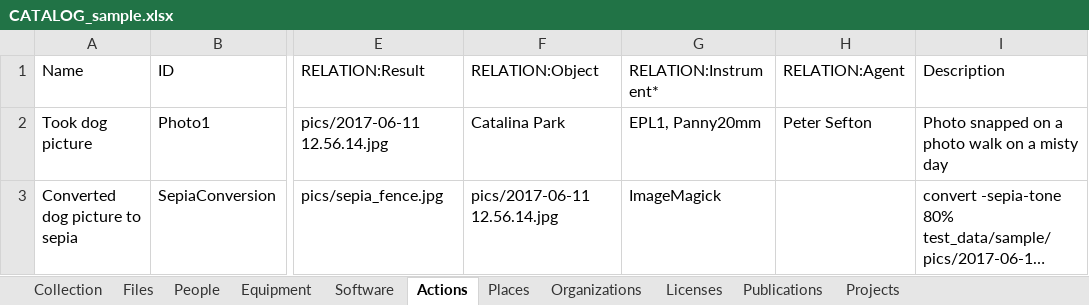
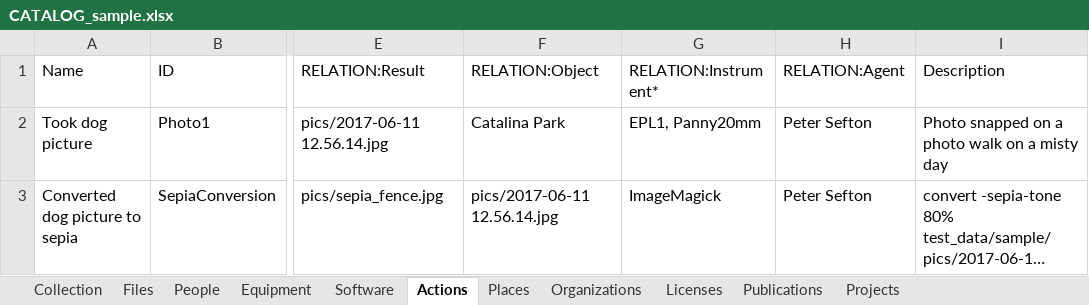
Before and after one commit to UTS-eResearch/CalcyteJS, an Excel workbook: test_data/sample/CATALOG_sample.xlsx, sheet Actions, drawn as a sheet; only a part is shown, gaps mark what is left out; long unchanged cells end in …; values as stored, in another font and other column widths than the file's, no borders; the diff names each change by its address in the sheet, - before the commit and + after, or states it on an @@ line.

```diff
--- a/test_data/sample/CATALOG_sample.xlsx (sheet Actions)
+++ b/test_data/sample/CATALOG_sample.xlsx (sheet Actions)
-H3 (RELATION:Agent): (empty)
+H3 (RELATION:Agent): Peter Sefton
```
Also changed, not shown: sheet Equipment, sheet Collection, test_data/Glop_Pot/CATALOG_Glop_Pot.xlsx, test_data/Glop_Pot/CATALOG_glop_pot.xlsx, 36 other files.
